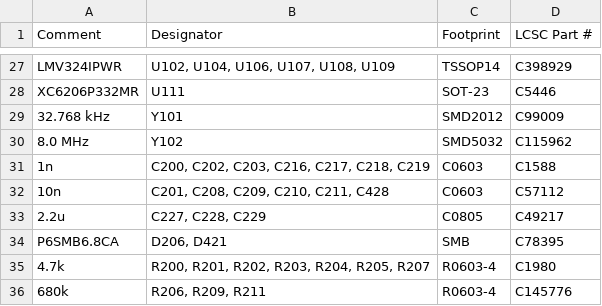
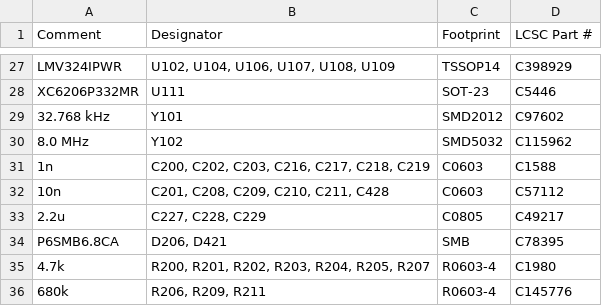
Before and after one commit to andreika-git/hellen81, a CSV file: boards/hellen81-a/board/hellen81-a-BOM.10april2021.csv, drawn as a sheet; only a part is shown, gaps mark what is left out.

Commit message:
Change 32kHz crystal: C99009->C97602

```diff
--- a/boards/hellen81-a/board/hellen81-a-BOM.10april2021.csv
+++ b/boards/hellen81-a/board/hellen81-a-BOM.10april2021.csv
@@ -28,3 +28,3 @@ Comment,Designator,Footprint,LCSC Part #
 "XC6206P332MR","U111","SOT-23","C5446"
-"32.768 kHz","Y101","SMD2012","C99009"
+"32.768 kHz","Y101","SMD2012","C97602"
 "8.0 MHz","Y102","SMD5032","C115962"
```
